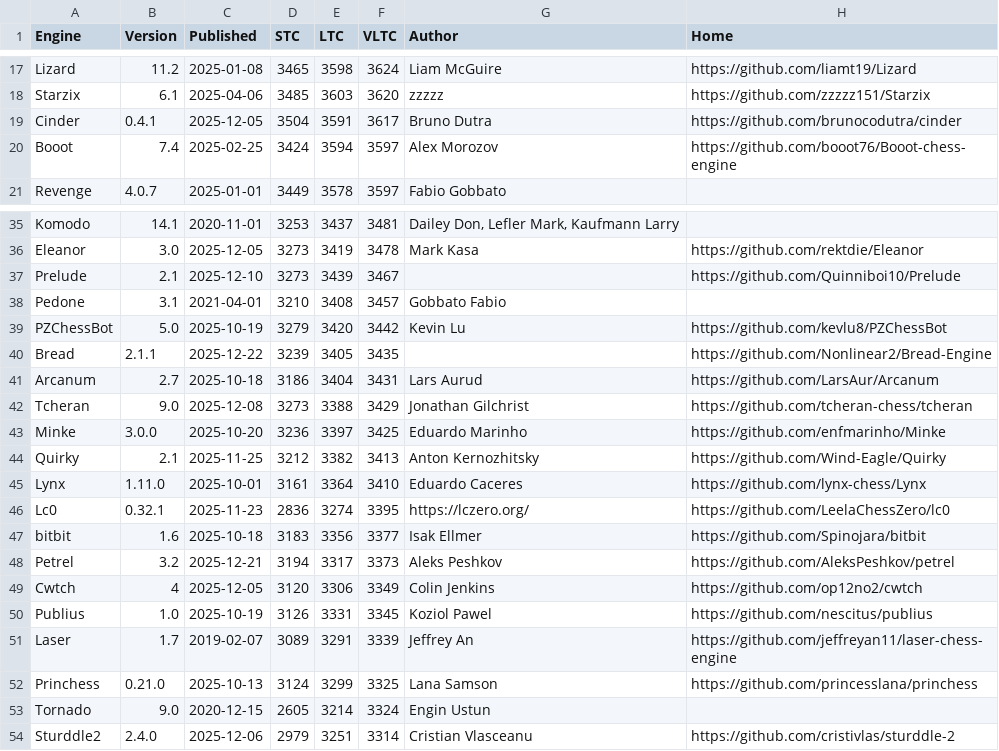
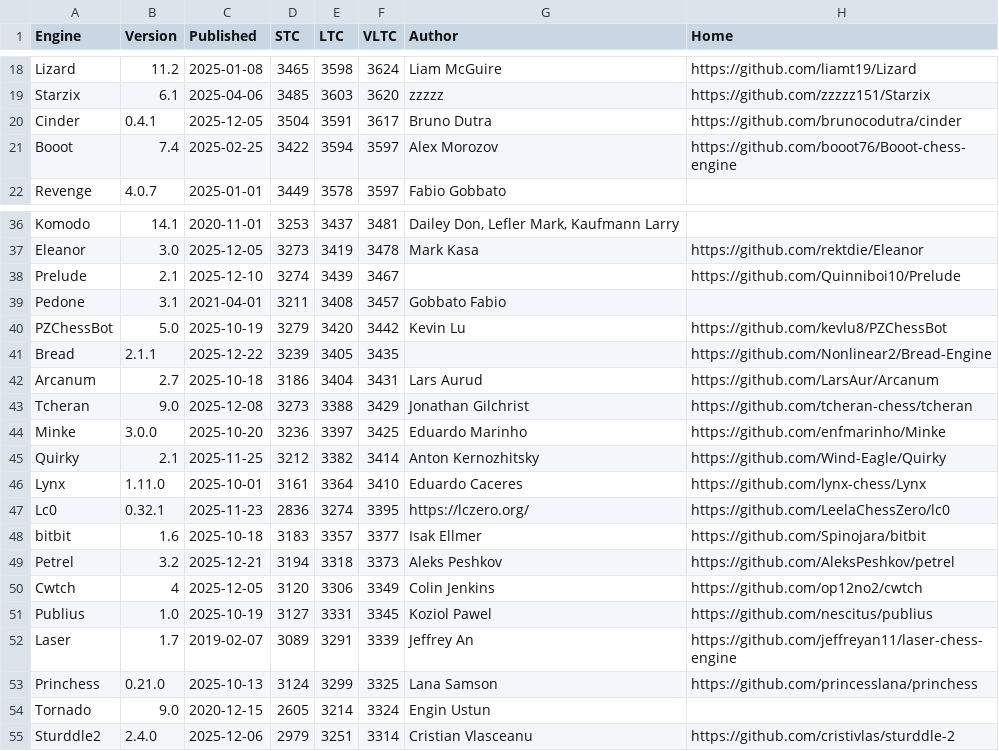
Before and after one commit to computer-chess-index/cci, a CSV file: lists/CCIRatings.csv, drawn as a sheet; only a part is shown, gaps mark what is left out; the diff covers the shown part only.

Commit message:
Update CCI Ratings (ELO VLTC) - 2025-12-25

```diff
--- a/lists/CCIRatings.csv
+++ b/lists/CCIRatings.csv
@@ -19,3 +20,3 @@ Starzix,6.1,2025-04-06,3485,3603,3620,zzzzz,https://github.com/zzzzz151/Starzix
 Cinder,0.4.1,2025-12-05,3504,3591,3617,Bruno Dutra,https://github.com/brunocodutra/cinder
-Booot,7.4,2025-02-25,3424,3594,3597,Alex Morozov,https://github.com/booot76/Booot-chess-engine
+Booot,7.4,2025-02-25,3422,3594,3597,Alex Morozov,https://github.com/booot76/Booot-chess-engine
 Revenge,4.0.7,2025-01-01,3449,3578,3597,Fabio Gobbato,
@@ -36,4 +37,4 @@ Komodo,14.1,2020-11-01,3253,3437,3481,"Dailey Don, Lefler Mark, Kaufmann Larry",
 Eleanor,3.0,2025-12-05,3273,3419,3478,Mark Kasa,https://github.com/rektdie/Eleanor
-Prelude,2.1,2025-12-10,3273,3439,3467,,https://github.com/Quinniboi10/Prelude
-Pedone,3.1,2021-04-01,3210,3408,3457,Gobbato Fabio,
+Prelude,2.1,2025-12-10,3274,3439,3467,,https://github.com/Quinniboi10/Prelude
+Pedone,3.1,2021-04-01,3211,3408,3457,Gobbato Fabio,
 PZChessBot,5.0,2025-10-19,3279,3420,3442,Kevin Lu,https://github.com/kevlu8/PZChessBot
@@ -43,9 +44,9 @@ Tcheran,9.0,2025-12-08,3273,3388,3429,Jonathan Gilchrist,https://github.com/tche
 Minke,3.0.0,2025-10-20,3236,3397,3425,Eduardo Marinho,https://github.com/enfmarinho/Minke
-Quirky,2.1,2025-11-25,3212,3382,3413,Anton Kernozhitsky,https://github.com/Wind-Eagle/Quirky
+Quirky,2.1,2025-11-25,3212,3382,3414,Anton Kernozhitsky,https://github.com/Wind-Eagle/Quirky
 Lynx,1.11.0,2025-10-01,3161,3364,3410,Eduardo Caceres,https://github.com/lynx-chess/Lynx
 Lc0,0.32.1,2025-11-23,2836,3274,3395,https://lczero.org/,https://github.com/LeelaChessZero/lc0
-bitbit,1.6,2025-10-18,3183,3356,3377,Isak Ellmer,https://github.com/Spinojara/bitbit
-Petrel,3.2,2025-12-21,3194,3317,3373,Aleks Peshkov,https://github.com/AleksPeshkov/petrel
+bitbit,1.6,2025-10-18,3183,3357,3377,Isak Ellmer,https://github.com/Spinojara/bitbit
+Petrel,3.2,2025-12-21,3194,3318,3373,Aleks Peshkov,https://github.com/AleksPeshkov/petrel
 Cwtch,4,2025-12-05,3120,3306,3349,Colin Jenkins,https://github.com/op12no2/cwtch
-Publius,1.0,2025-10-19,3126,3331,3345,Koziol Pawel,https://github.com/nescitus/publius
+Publius,1.0,2025-10-19,3127,3331,3345,Koziol Pawel,https://github.com/nescitus/publius
 Laser,1.7,2019-02-07,3089,3291,3339,Jeffrey An,https://github.com/jeffreyan11/laser-chess-engine
```
Also changed, not shown: 3 added rows, 1 removed row, 2 moved rows and 14 edited cells elsewhere in this file.
